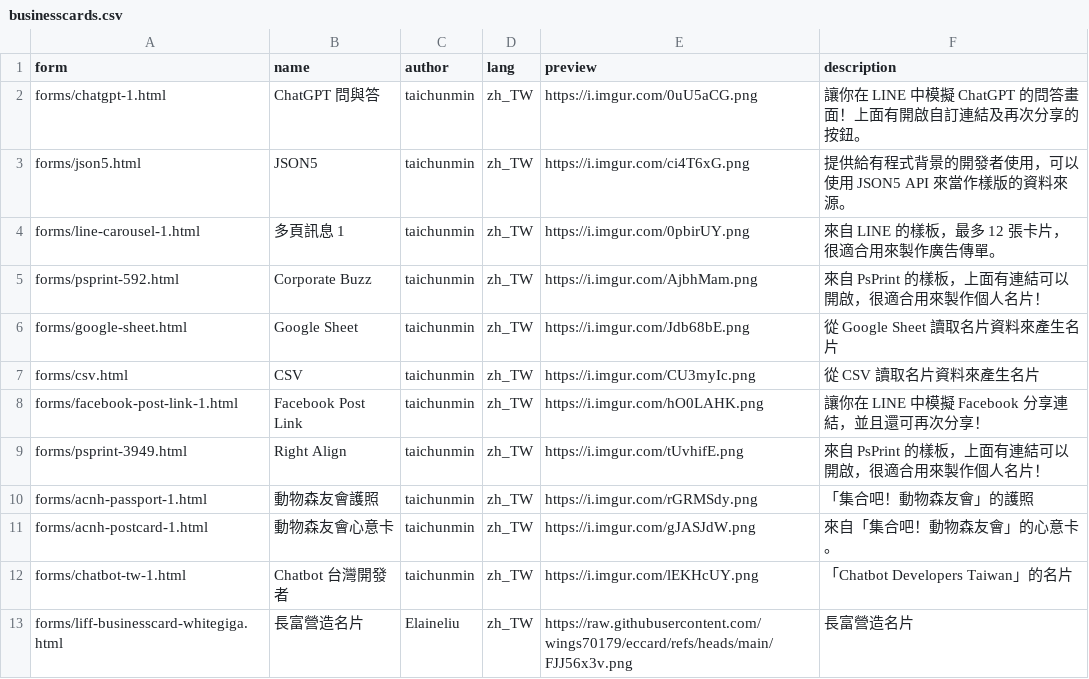
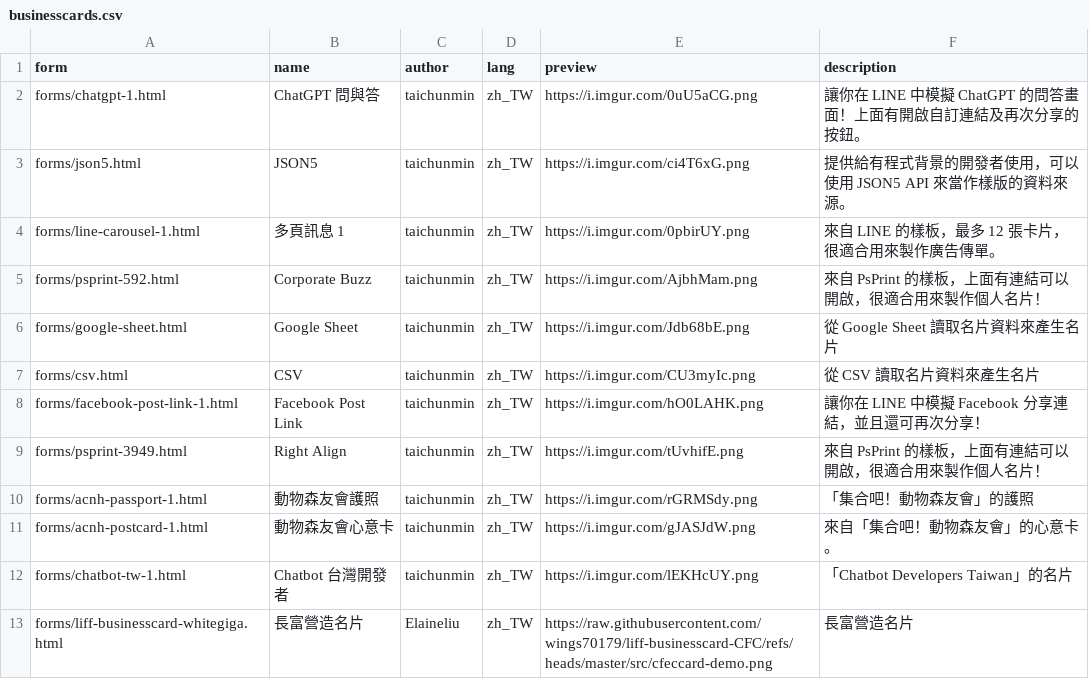
Before and after one commit to wings70179/liff-businesscard-CFC, a CSV file: src/businesscards.csv, drawn as a sheet.

Commit message:
0419

```diff
--- a/src/businesscards.csv
+++ b/src/businesscards.csv
@@ -12,2 +12,2 @@ forms/acnh-postcard-1.html,動物森友會心意卡,taichunmin,zh_TW,https://i.i
 forms/chatbot-tw-1.html,Chatbot 台灣開發者,taichunmin,zh_TW,https://i.imgur.com/lEKHcUY.png,「Chatbot Developers Taiwan」的名片
-forms/liff-businesscard-whitegiga.html,長富營造名片,Elaineliu,zh_TW,https://raw.githubusercontent.com/wings70179/eccard/refs/heads/main/FJJ56x3v.png,長富營造名片
+forms/liff-businesscard-whitegiga.html,長富營造名片,Elaineliu,zh_TW,https://raw.githubusercontent.com/wings70179/liff-businesscard-CFC/refs/heads/master/src/cfeccard-demo.png,長富營造名片
```
